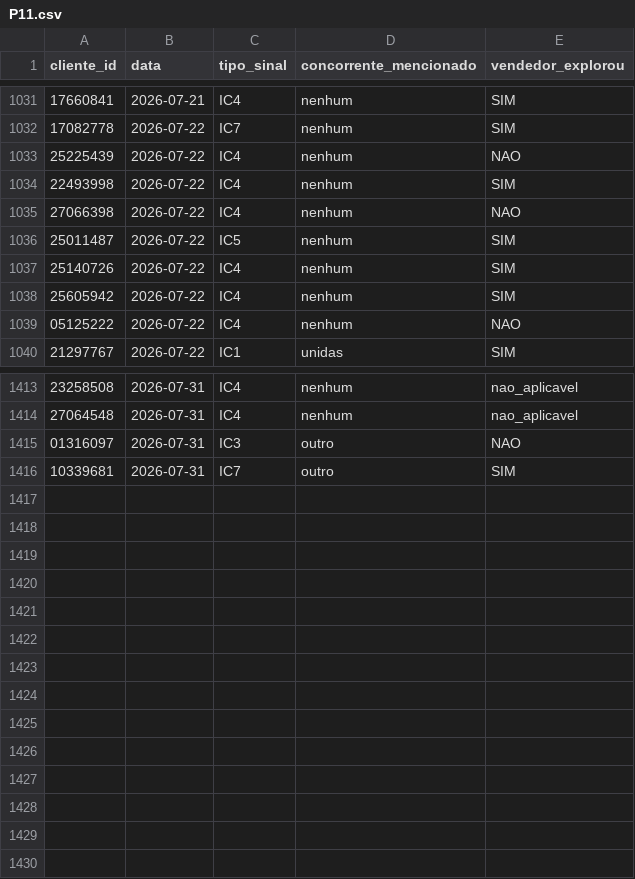
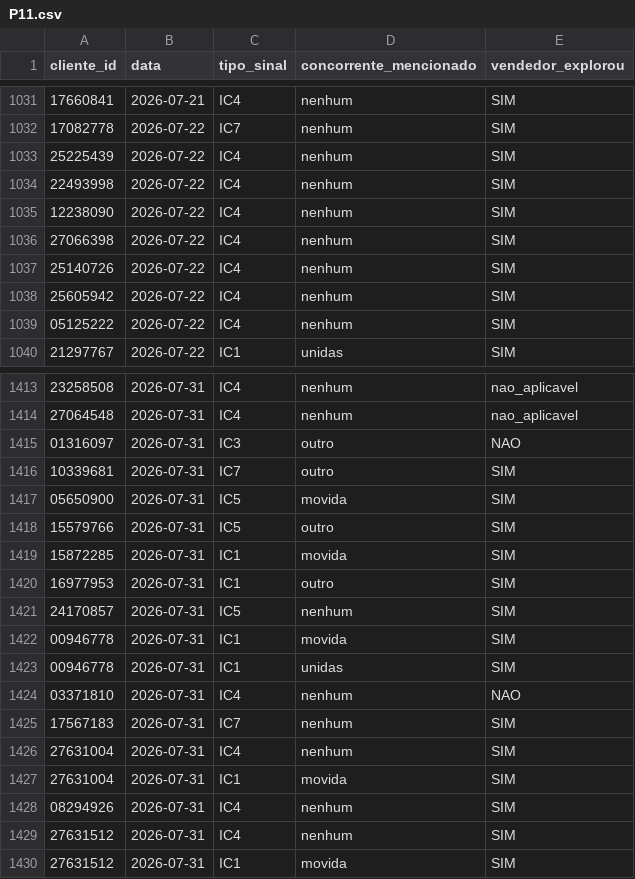
Before and after one commit to thiagolibrelon/localiza-excelencia-comercial, a CSV file: JULHO/consolidado/P11.csv, drawn as a sheet; only a part is shown, gaps mark what is left out; removed rows and columns are numbered as before the commit, all else as after; the diff names each change by its address in the sheet, - before the commit and + after, or states it on an @@ line.

```diff
--- a/JULHO/consolidado/P11.csv
+++ b/JULHO/consolidado/P11.csv
-E1033 (vendedor_explorou): NAO
+E1033 (vendedor_explorou): SIM
+row 1035: 12238090 | 2026-07-22 | IC4 | nenhum | SIM
-E1036 (vendedor_explorou): NAO
+E1036 (vendedor_explorou): SIM
-row 1036: 25011487 | 2026-07-22 | IC5 | nenhum | SIM
-E1039 (vendedor_explorou): NAO
+E1039 (vendedor_explorou): SIM
+row 1417: 05650900 | 2026-07-31 | IC5 | movida | SIM
+row 1418: 15579766 | 2026-07-31 | IC5 | outro | SIM
+row 1419: 15872285 | 2026-07-31 | IC1 | movida | SIM
+row 1420: 16977953 | 2026-07-31 | IC1 | outro | SIM
+row 1421: 24170857 | 2026-07-31 | IC5 | nenhum | SIM
+row 1422: 00946778 | 2026-07-31 | IC1 | movida | SIM
+row 1423: 00946778 | 2026-07-31 | IC1 | unidas | SIM
+row 1424: 03371810 | 2026-07-31 | IC4 | nenhum | NAO
+row 1425: 17567183 | 2026-07-31 | IC7 | nenhum | SIM
+row 1426: 27631004 | 2026-07-31 | IC4 | nenhum | SIM
+row 1427: 27631004 | 2026-07-31 | IC1 | movida | SIM
+row 1428: 08294926 | 2026-07-31 | IC4 | nenhum | SIM
+row 1429: 27631512 | 2026-07-31 | IC4 | nenhum | SIM
+row 1430: 27631512 | 2026-07-31 | IC1 | movida | SIM
```
Also changed, not shown: JULHO/consolidado/P1.csv, JULHO/consolidado/P3.csv, 4 other files.
